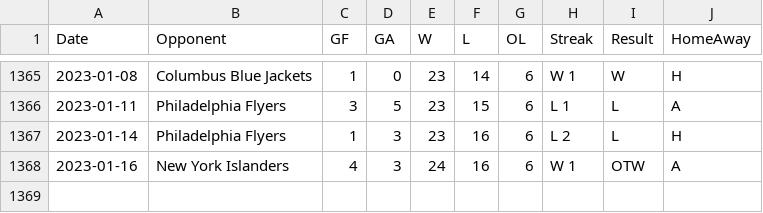
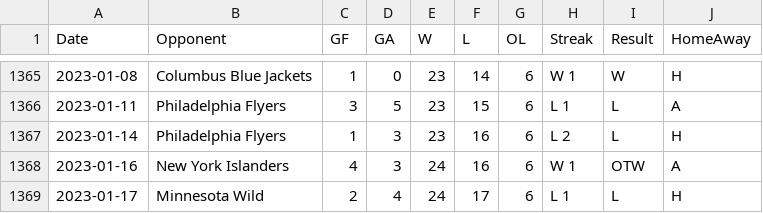
Before and after one commit to jeffreyz374/Ovi-Gretzky-Comparison-Project, a CSV file: Data/ovi-potential-games.csv, drawn as a sheet; only a part is shown, gaps mark what is left out.

Commit message:
added game for Jan 17th

```diff
--- a/Data/ovi-potential-games.csv
+++ b/Data/ovi-potential-games.csv
@@ -1368 +1368,2 @@
 2023-01-16,"New York Islanders",4,3,24,16,6,"W 1","OTW","A"
+2023-01-17,"Minnesota Wild",2,4,24,17,6,"L 1","L","H"
```
